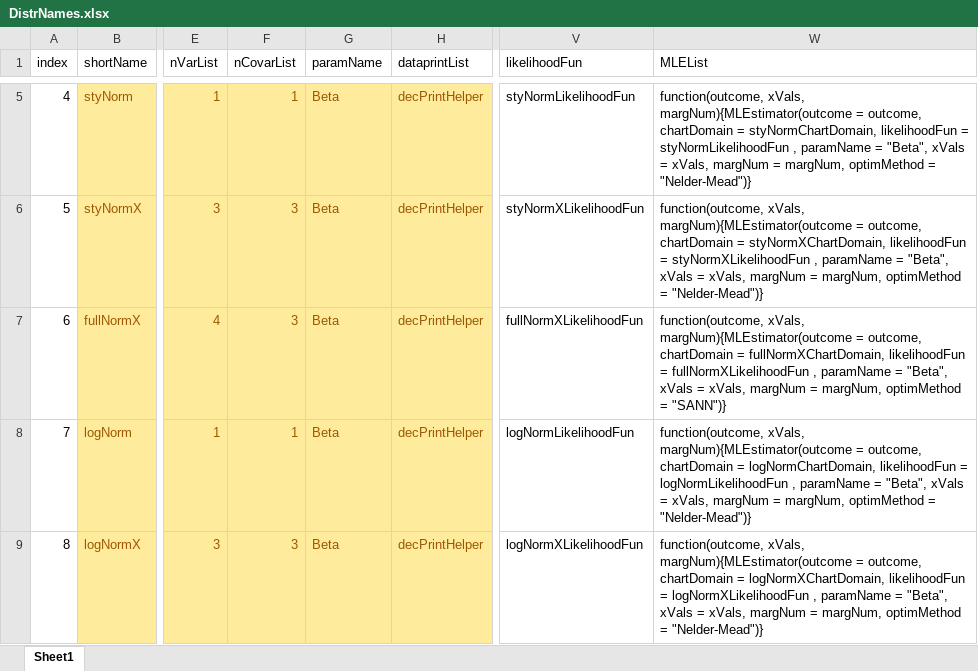
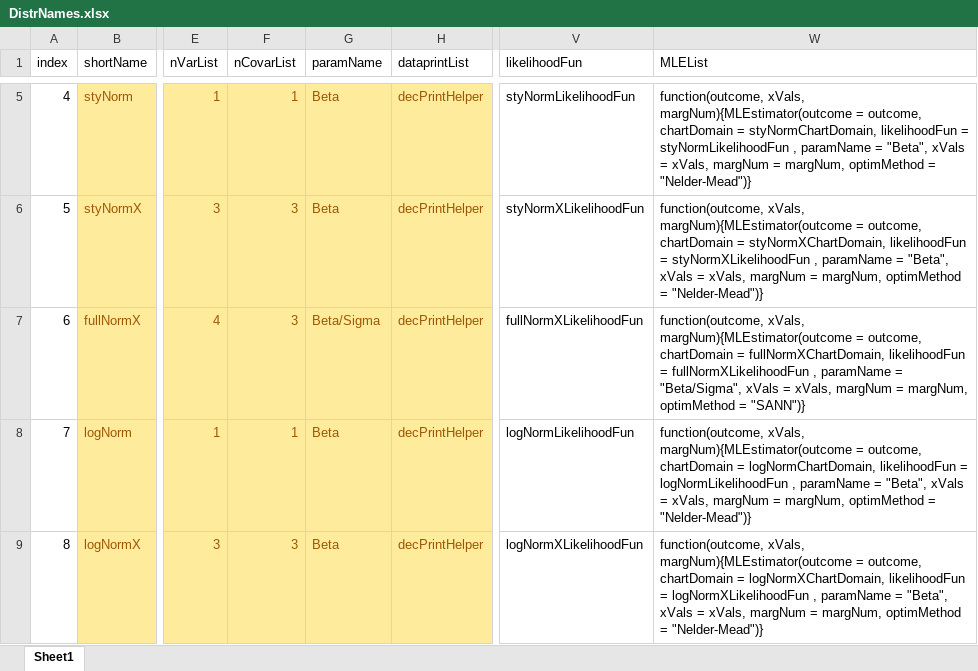
Before and after one commit to iqss-research/2k1-in-silico, an Excel workbook: DistrNames.xlsx, sheet Sheet1, drawn as a sheet; only a part is shown, gaps mark what is left out; values as stored, in another font and other column widths than the file's, no borders; the diff names each change by its address in the sheet, - before the commit and + after, or states it on an @@ line.

```diff
--- a/DistrNames.xlsx (sheet Sheet1)
+++ b/DistrNames.xlsx (sheet Sheet1)
-G7 (paramName): Beta
+G7 (paramName): Beta/Sigma
-W7 (MLEList): …paramName = "Beta", xVals =…
+W7 (MLEList): …paramName = "Beta/Sigma", xVals =…
```
Also changed, not shown: 1 other file.
